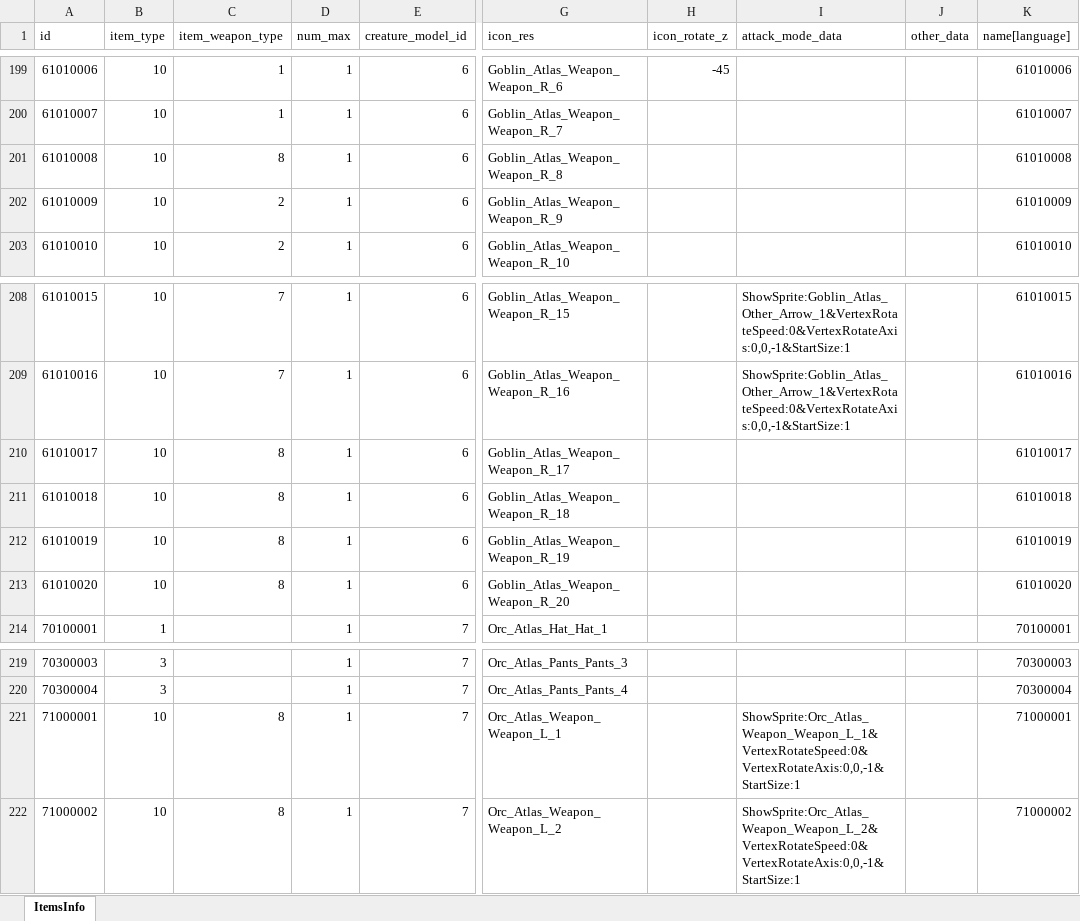
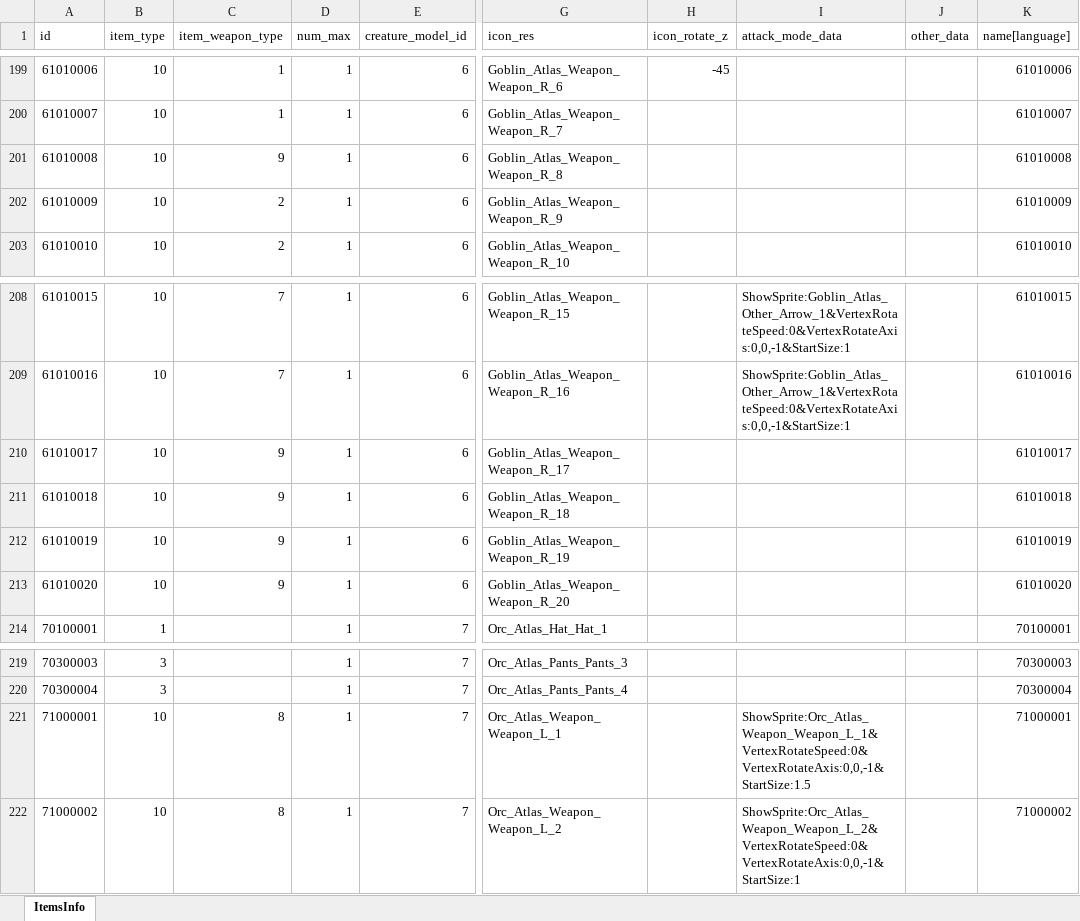
Before and after one commit to wobushiren79/DemonLordRoguelike, an Excel workbook: Demon Lord Roguelike/Assets/Data/Excel/excel_items_info[道具信息].xlsx, sheet ItemsInfo, drawn as a sheet; only a part is shown, gaps mark what is left out; values as stored, in another font and other column widths than the file's, no borders; the diff names each change by its address in the sheet, - before the commit and + after, or states it on an @@ line.

```diff
--- a/Demon Lord Roguelike/Assets/Data/Excel/excel_items_info[道具信息].xlsx (sheet ItemsInfo)
+++ b/Demon Lord Roguelike/Assets/Data/Excel/excel_items_info[道具信息].xlsx (sheet ItemsInfo)
-C201 (item_weapon_type): 8
+C201 (item_weapon_type): 9
-C210:C213 (item_weapon_type): 8
+C210:C213 (item_weapon_type): 9
-I221 (attack_mode_data): ShowSprite:Orc_Atlas_Weapon_Weapon_L_1&VertexRotateSpeed:0&VertexRotateAxis:0,0,-1&StartSize:1
+I221 (attack_mode_data): ShowSprite:Orc_Atlas_Weapon_Weapon_L_1&VertexRotateSpeed:0&VertexRotateAxis:0,0,-1&StartSize:1.5
```
Also changed, not shown: Demon Lord Roguelike/Assets/Data/Excel/excel_attackmode_info[攻击方式].xlsx, Demon Lord Roguelike/Assets/Data/Excel/excel_creature_info[生物信息].xlsx, 49 other files.
